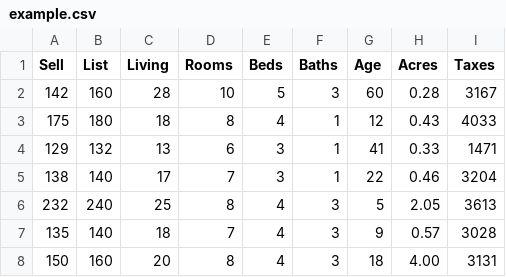
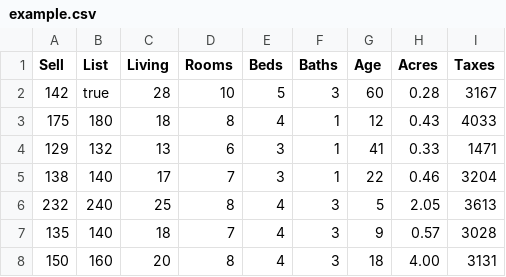
Before and after one commit to codystevelarson/excel2json, a CSV file: example/input/example.csv, drawn as a sheet; only a part is shown.

Commit message:
updated value parsing

```diff
--- a/example/input/example.csv
+++ b/example/input/example.csv
@@ -1,3 +1,3 @@
 Sell, List, Living, Rooms, Beds, Baths, Age, Acres, Taxes
-142, 160, 28, 10, 5, 3,  60, 0.28,  3167
+142, true, 28, 10, 5, 3,  60, 0.28,  3167
 175, 180, 18,  8, 4, 1,  12, 0.43,  4033
```
Also changed, not shown: 4 other files.
